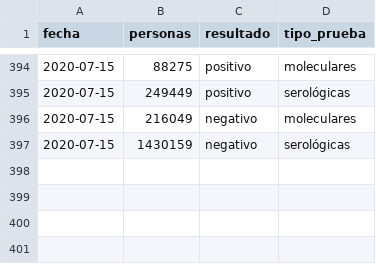
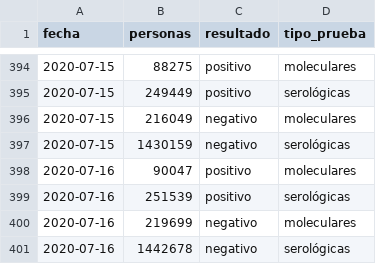
Before and after one commit to jmcastagnetto/covid-19-peru-data, a CSV file: datos/covid-19-peru-test-results.csv, drawn as a sheet; only a part is shown, gaps mark what is left out; the diff names each change by its address in the sheet, - before the commit and + after, or states it on an @@ line.

```diff
--- a/datos/covid-19-peru-test-results.csv
+++ b/datos/covid-19-peru-test-results.csv
+row 398: 2020-07-16 | 90047 | positivo | moleculares
+row 399: 2020-07-16 | 251539 | positivo | serológicas
+row 400: 2020-07-16 | 219699 | negativo | moleculares
+row 401: 2020-07-16 | 1442678 | negativo | serológicas
```
Also changed, not shown: datos/covid-19-peru-camas-uci.csv, datos/covid-19-peru-data-con-ubigeos.csv, 20 other files.
